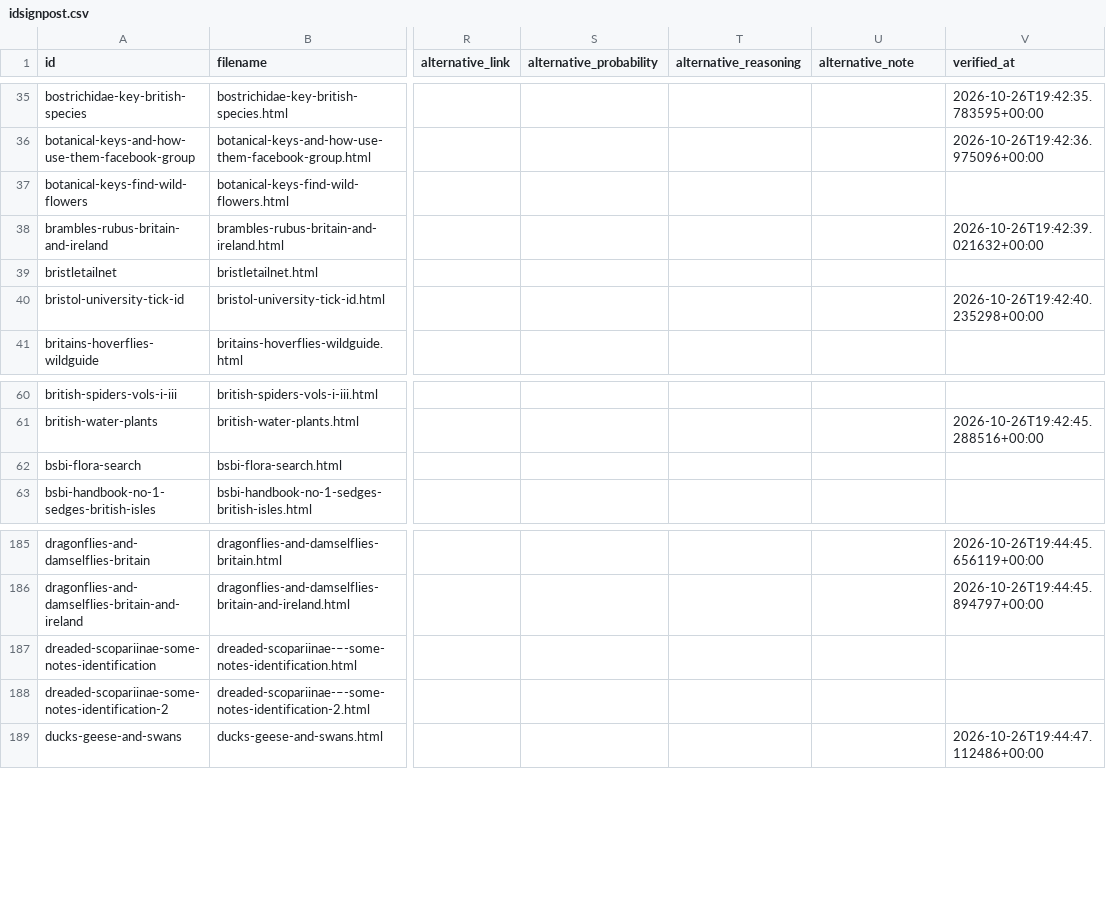
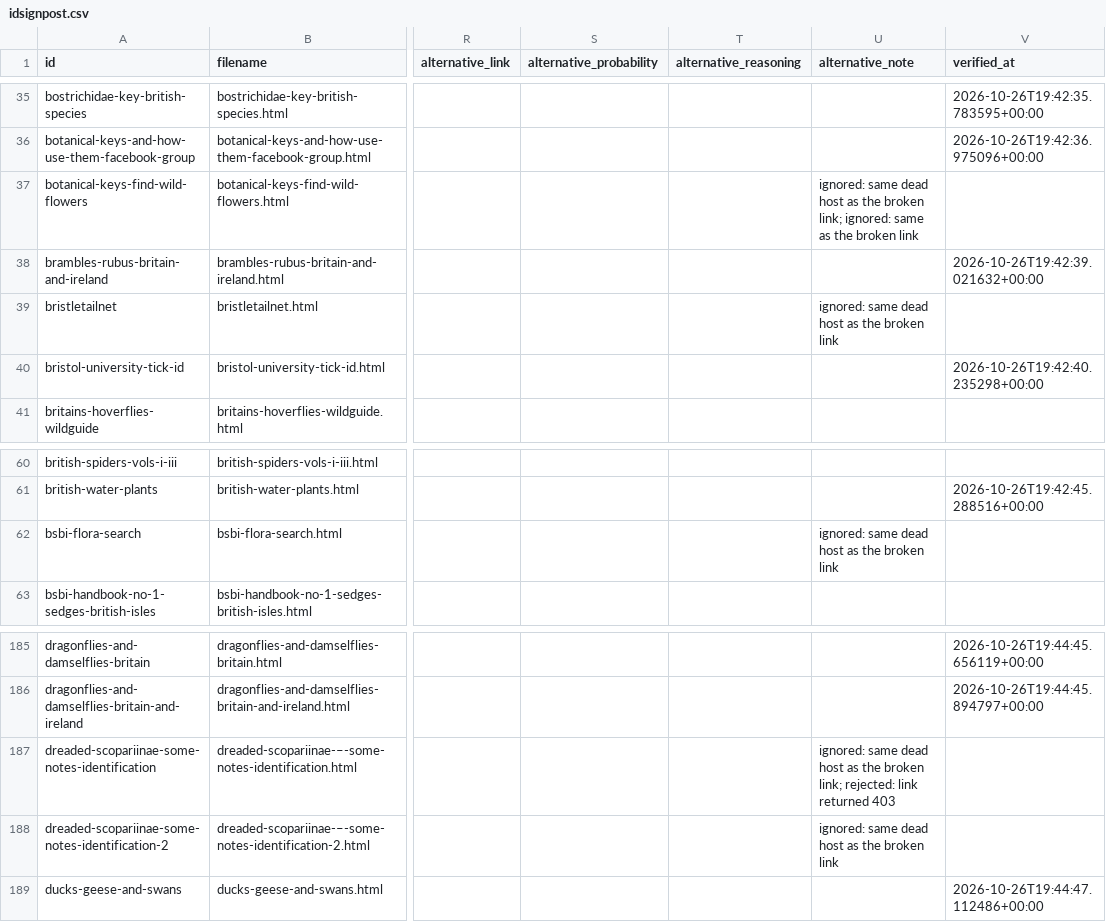
Before and after one commit to charlesroper/FSCLegacy-fscbiodiversity.uk-idsignpost, a CSV file: idsignpost.csv, drawn as a sheet; only a part is shown, gaps mark what is left out; the diff covers the shown part only; the diff names each change by its address in the sheet, - before the commit and + after, or states it on an @@ line.

Commit message:
Resolve the last transient alternative searches
Fourteen broken entries had no note because their links failed with
connect_error, which the pipeline treats as transient and never
searches.

Ten sit on hosts that no longer resolve and have no live replacement.
Four sit on the Museu Nacional arachnology archive, whose certificate
chain fails verification; the same PDFs are served from the archive's
new host.

Seven entries gained confirmed alternatives: three Martens Opiliones
parts, the Hillyard and Sankey harvestmen synopsis, the Dipterists Forum
soldierfly guides, the Rogers Mushrooms key, and the BSBI daffodil
guide. The other seven now have negative notes, mostly because every
candidate stayed on the dead host.

Counts: 92 alternatives, 196 broken entries without one, and a note on
every one of them.

```diff
--- a/idsignpost.csv
+++ b/idsignpost.csv
-U37 (alternative_note): (empty)
+U37 (alternative_note): ignored: same dead host as the broken link; ignored: same as the broken link
-U39 (alternative_note): (empty)
+U39 (alternative_note): ignored: same dead host as the broken link
-U62 (alternative_note): (empty)
+U62 (alternative_note): ignored: same dead host as the broken link
-U187 (alternative_note): (empty)
+U187 (alternative_note): ignored: same dead host as the broken link; rejected: link returned 403
-U188 (alternative_note): (empty)
+U188 (alternative_note): ignored: same dead host as the broken link
```
Also changed, not shown: 30 edited cells elsewhere in this file, 4 other files.
